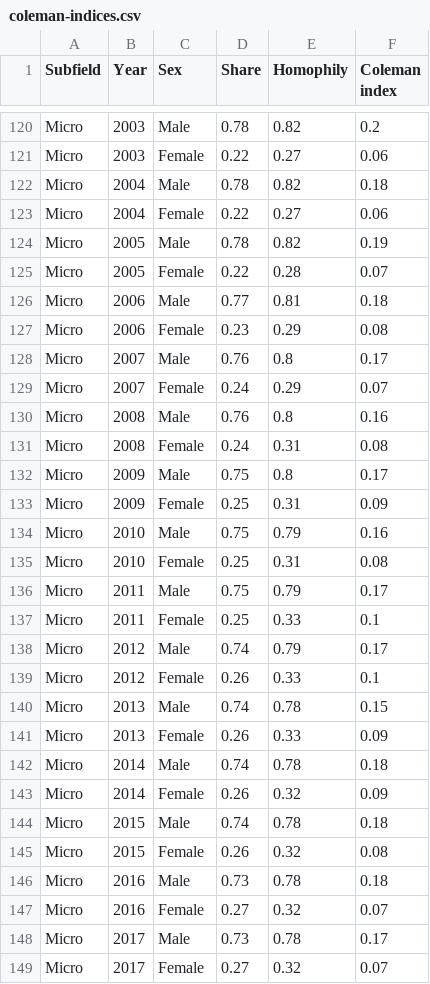
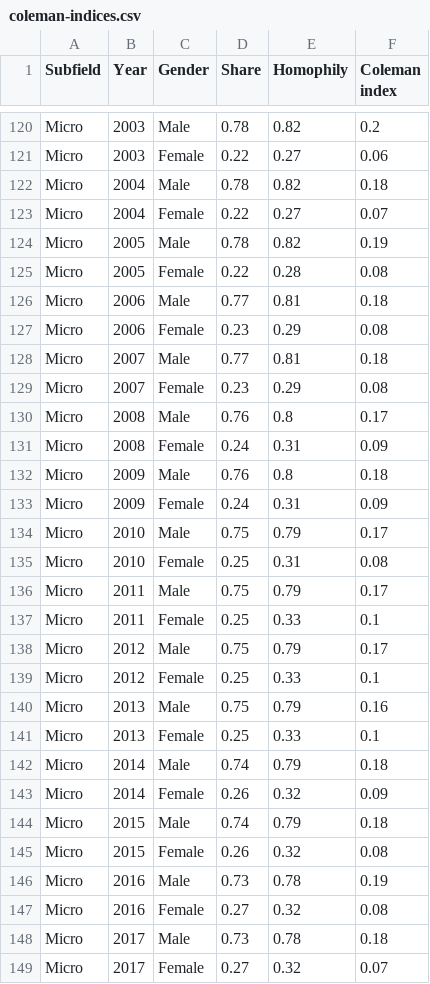
Before and after one commit to bldavies/nber-sorting, a CSV file: figures/coleman-indices.csv, drawn as a sheet; only a part is shown, gaps mark what is left out; the diff covers the shown part only.

```diff
--- a/figures/coleman-indices.csv
+++ b/figures/coleman-indices.csv
@@ -1 +1 @@
-Subfield,Year,Sex,Share,Homophily,Coleman index
+Subfield,Year,Gender,Share,Homophily,Coleman index
@@ -122,14 +122,14 @@ Micro,2003,Female,0.22,0.27,0.06
 Micro,2004,Male,0.78,0.82,0.18
-Micro,2004,Female,0.22,0.27,0.06
+Micro,2004,Female,0.22,0.27,0.07
 Micro,2005,Male,0.78,0.82,0.19
-Micro,2005,Female,0.22,0.28,0.07
+Micro,2005,Female,0.22,0.28,0.08
 Micro,2006,Male,0.77,0.81,0.18
 Micro,2006,Female,0.23,0.29,0.08
-Micro,2007,Male,0.76,0.8,0.17
-Micro,2007,Female,0.24,0.29,0.07
-Micro,2008,Male,0.76,0.8,0.16
-Micro,2008,Female,0.24,0.31,0.08
-Micro,2009,Male,0.75,0.8,0.17
-Micro,2009,Female,0.25,0.31,0.09
-Micro,2010,Male,0.75,0.79,0.16
+Micro,2007,Male,0.77,0.81,0.18
+Micro,2007,Female,0.23,0.29,0.08
+Micro,2008,Male,0.76,0.8,0.17
+Micro,2008,Female,0.24,0.31,0.09
+Micro,2009,Male,0.76,0.8,0.18
+Micro,2009,Female,0.24,0.31,0.09
+Micro,2010,Male,0.75,0.79,0.17
 Micro,2010,Female,0.25,0.31,0.08
@@ -137,13 +137,13 @@ Micro,2011,Male,0.75,0.79,0.17
 Micro,2011,Female,0.25,0.33,0.1
-Micro,2012,Male,0.74,0.79,0.17
-Micro,2012,Female,0.26,0.33,0.1
-Micro,2013,Male,0.74,0.78,0.15
-Micro,2013,Female,0.26,0.33,0.09
-Micro,2014,Male,0.74,0.78,0.18
+Micro,2012,Male,0.75,0.79,0.17
+Micro,2012,Female,0.25,0.33,0.1
+Micro,2013,Male,0.75,0.79,0.16
+Micro,2013,Female,0.25,0.33,0.1
+Micro,2014,Male,0.74,0.79,0.18
 Micro,2014,Female,0.26,0.32,0.09
-Micro,2015,Male,0.74,0.78,0.18
+Micro,2015,Male,0.74,0.79,0.18
 Micro,2015,Female,0.26,0.32,0.08
-Micro,2016,Male,0.73,0.78,0.18
-Micro,2016,Female,0.27,0.32,0.07
-Micro,2017,Male,0.73,0.78,0.17
+Micro,2016,Male,0.73,0.78,0.19
+Micro,2016,Female,0.27,0.32,0.08
+Micro,2017,Male,0.73,0.78,0.18
 Micro,2017,Female,0.27,0.32,0.07
```
Also changed, not shown: 71 edited cells elsewhere in this file, figures/assortativity-coefficients.csv, figures/team-sizes.csv, 18 other files.
